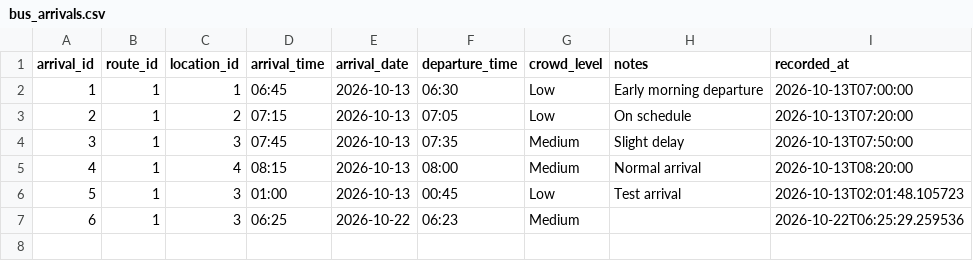
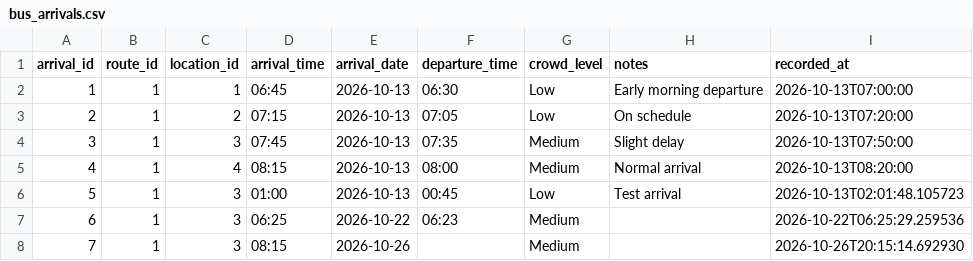
Before and after one commit to Karlo1324/Byahero, a CSV file: data/bus_arrivals.csv, drawn as a sheet.

Commit message:
Fixed Future Arrival Date

```diff
--- a/data/bus_arrivals.csv
+++ b/data/bus_arrivals.csv
@@ -7 +7,2 @@ arrival_id,route_id,location_id,arrival_time,arrival_date,departure_time,crowd_l
 6,1,3,06:25,2026-10-22,06:23,Medium,,2026-10-22T06:25:29.259536
+7,1,3,08:15,2026-10-26,,Medium,,2026-10-26T20:15:14.692930
```
Also changed, not shown: 5 other files.
